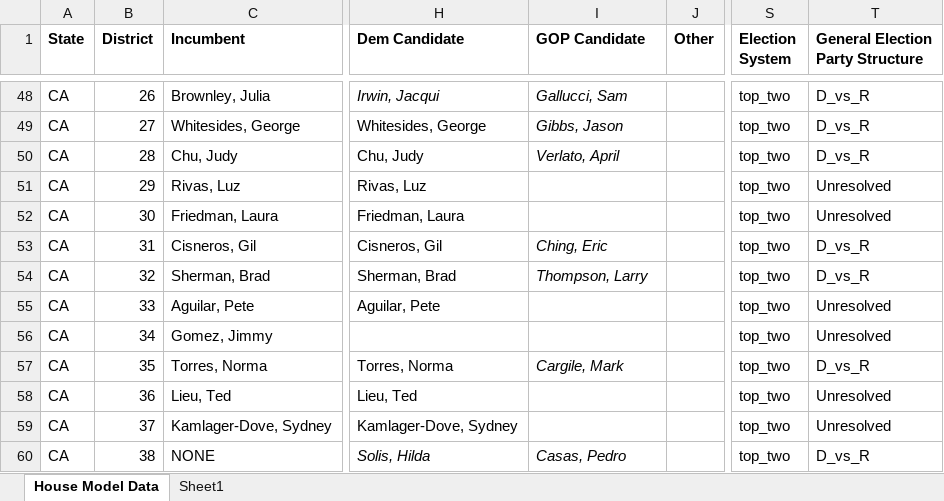
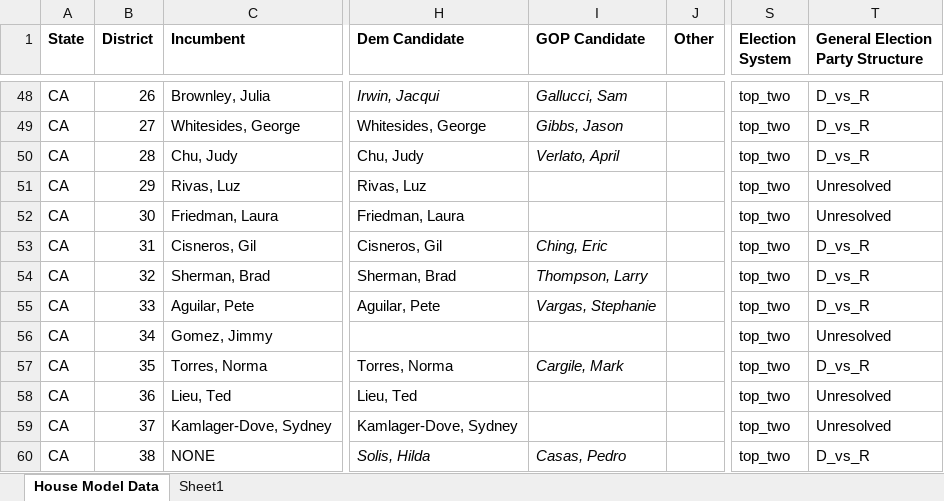
Before and after one commit to benyelin/house_model_python, an Excel workbook: House Model Data.xlsx, sheet House Model Data, drawn as a sheet; only a part is shown, gaps mark what is left out; values as stored, in another font and other column widths than the file's, no borders; conditional formats not drawn; the diff names each change by its address in the sheet, - before the commit and + after, or states it on an @@ line.

Commit message:
Update House model

```diff
--- a/House Model Data.xlsx (sheet House Model Data)
+++ b/House Model Data.xlsx (sheet House Model Data)
-I55 (GOP Candidate): (empty)
+I55 (GOP Candidate): Vargas, Stephanie
-T55 (General Election Party Structure): Unresolved
+T55 (General Election Party Structure): D_vs_R
```
Also changed, not shown: 11 other files.
